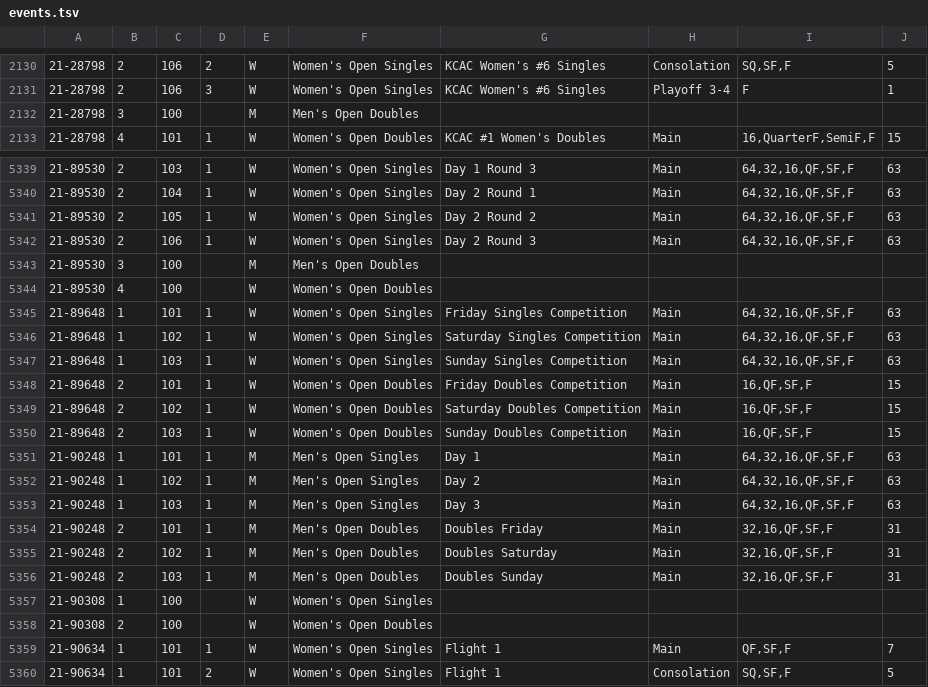
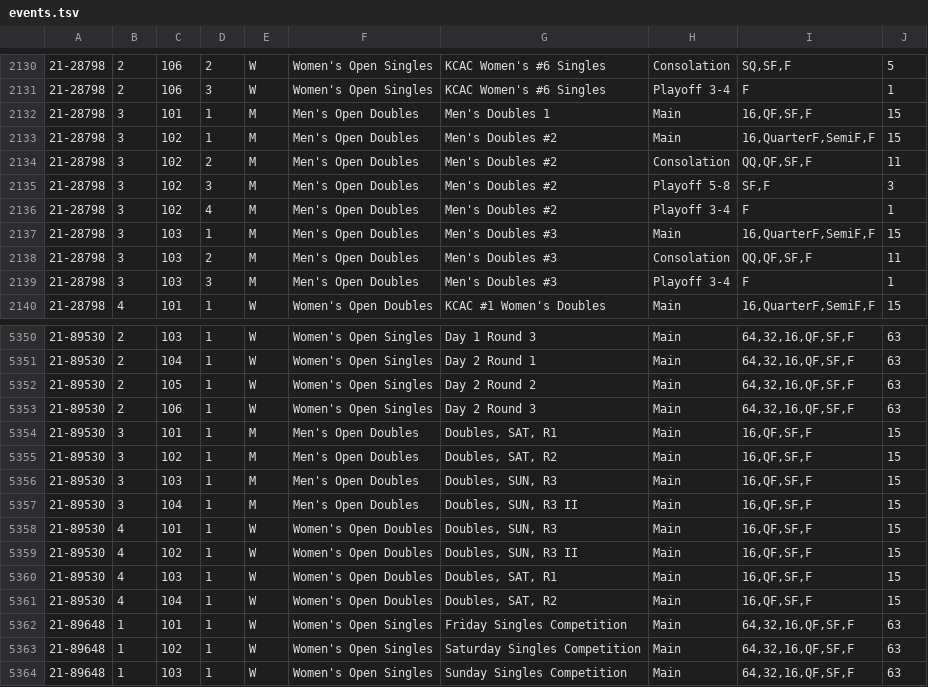
Before and after one commit to slam10s/college-data, a TSV file: 2021-22/events.tsv, drawn as a sheet; only a part is shown, gaps mark what is left out; the shorter side is filled out with more unchanged rows; addresses are those after the commit; the diff covers the shown part only; the diff names each change by its address in the sheet, - before the commit and + after, or states it on an @@ line.

```diff
--- a/2021-22/events.tsv
+++ b/2021-22/events.tsv
-C2132: 100
+C2132: 101
-D2132: (empty)
+D2132: 1
-G2132: (empty)
+G2132: Men's Doubles 1
-H2132: (empty)
+H2132: Main
-I2132: (empty)
+I2132: 16,QF,SF,F
-J2132: (empty)
+J2132: 15
+row 2133: 21-28798 | 3 | 102 | 1 | M | Men's Open Doubles | Men's Doubles #2 | Main | 16,QuarterF,SemiF,F | 15
+row 2134: 21-28798 | 3 | 102 | 2 | M | Men's Open Doubles | Men's Doubles #2 | Consolation | QQ,QF,SF,F | 11
+row 2135: 21-28798 | 3 | 102 | 3 | M | Men's Open Doubles | Men's Doubles #2 | Playoff 5-8 | SF,F | 3
+row 2136: 21-28798 | 3 | 102 | 4 | M | Men's Open Doubles | Men's Doubles #2 | Playoff 3-4 | F | 1
+row 2137: 21-28798 | 3 | 103 | 1 | M | Men's Open Doubles | Men's Doubles #3 | Main | 16,QuarterF,SemiF,F | 15
+row 2138: 21-28798 | 3 | 103 | 2 | M | Men's Open Doubles | Men's Doubles #3 | Consolation | QQ,QF,SF,F | 11
+row 2139: 21-28798 | 3 | 103 | 3 | M | Men's Open Doubles | Men's Doubles #3 | Playoff 3-4 | F | 1
-C5354: 100
+C5354: 101
-D5354: (empty)
+D5354: 1
-G5354: (empty)
+G5354: Doubles, SAT, R1
-H5354: (empty)
+H5354: Main
-I5354: (empty)
+I5354: 16,QF,SF,F
-J5354: (empty)
+J5354: 15
+row 5355: 21-89530 | 3 | 102 | 1 | M | Men's Open Doubles | Doubles, SAT, R2 | Main | 16,QF,SF,F | 15
+row 5356: 21-89530 | 3 | 103 | 1 | M | Men's Open Doubles | Doubles, SUN, R3 | Main | 16,QF,SF,F | 15
+row 5357: 21-89530 | 3 | 104 | 1 | M | Men's Open Doubles | Doubles, SUN, R3 II | Main | 16,QF,SF,F | 15
-C5358: 100
+C5358: 101
-D5358: (empty)
+D5358: 1
-G5358: (empty)
+G5358: Doubles, SUN, R3
-H5358: (empty)
+H5358: Main
-I5358: (empty)
+I5358: 16,QF,SF,F
-J5358: (empty)
+J5358: 15
+row 5359: 21-89530 | 4 | 102 | 1 | W | Women's Open Doubles | Doubles, SUN, R3 II | Main | 16,QF,SF,F | 15
+row 5360: 21-89530 | 4 | 103 | 1 | W | Women's Open Doubles | Doubles, SAT, R1 | Main | 16,QF,SF,F | 15
+row 5361: 21-89530 | 4 | 104 | 1 | W | Women's Open Doubles | Doubles, SAT, R2 | Main | 16,QF,SF,F | 15
```
Also changed, not shown: 4 added rows and 3 edited cells elsewhere in this file, 2021-22/tournaments.tsv, 2021-22/weeks.tsv, 5 other files.
